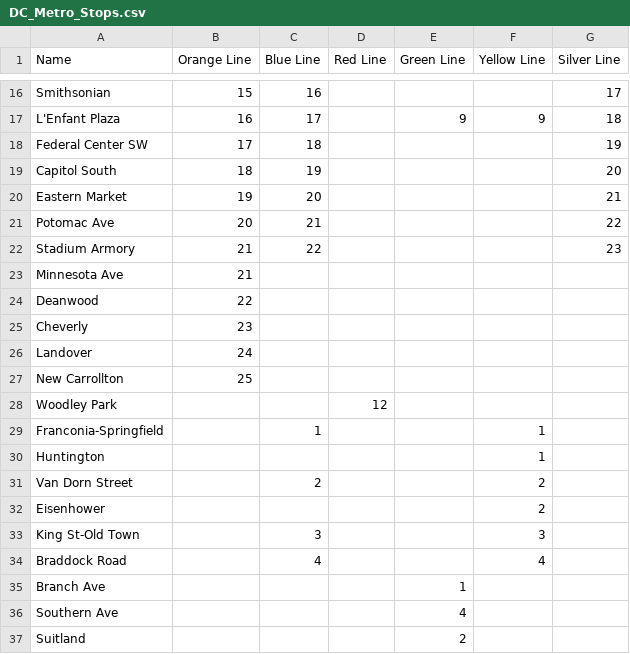
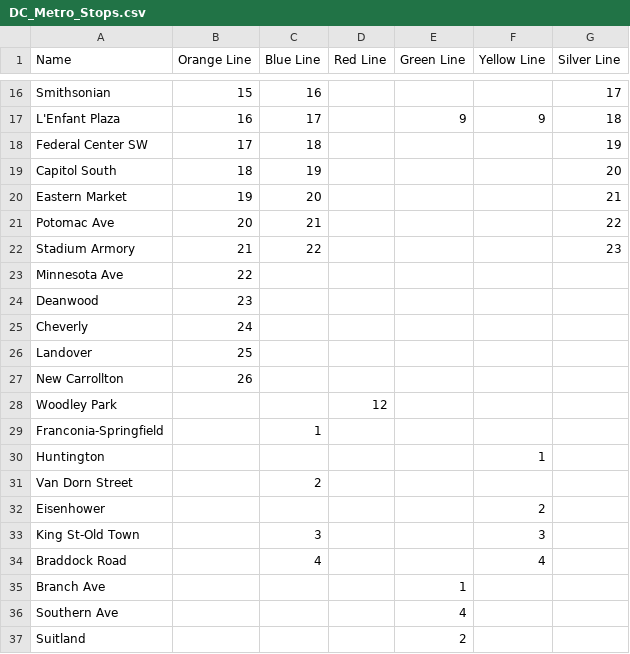
Before and after one commit to rrA12d9p/practice, a CSV file: ruby/metro/DC_Metro_Stops.csv, drawn as a sheet; only a part is shown, gaps mark what is left out.

```diff
--- a/ruby/metro/DC_Metro_Stops.csv
+++ b/ruby/metro/DC_Metro_Stops.csv
@@ -22,11 +22,11 @@ Potomac Ave,20,21,,,,22
 Stadium Armory,21,22,,,,23
-Minnesota Ave,21,,,,,
-Deanwood,22,,,,,
-Cheverly,23,,,,,
-Landover,24,,,,,
-New Carrollton,25,,,,,
+Minnesota Ave,22,,,,,
+Deanwood,23,,,,,
+Cheverly,24,,,,,
+Landover,25,,,,,
+New Carrollton,26,,,,,
 Woodley Park,,,12,,,
-Franconia-Springfield,,1,,,1,
+Franconia-Springfield,,1,,,,
 Huntington,,,,,1,
-Van Dorn Street,,2,,,2,
+Van Dorn Street,,2,,,,
 Eisenhower,,,,,2,
```
Also changed, not shown: 2 other files.
